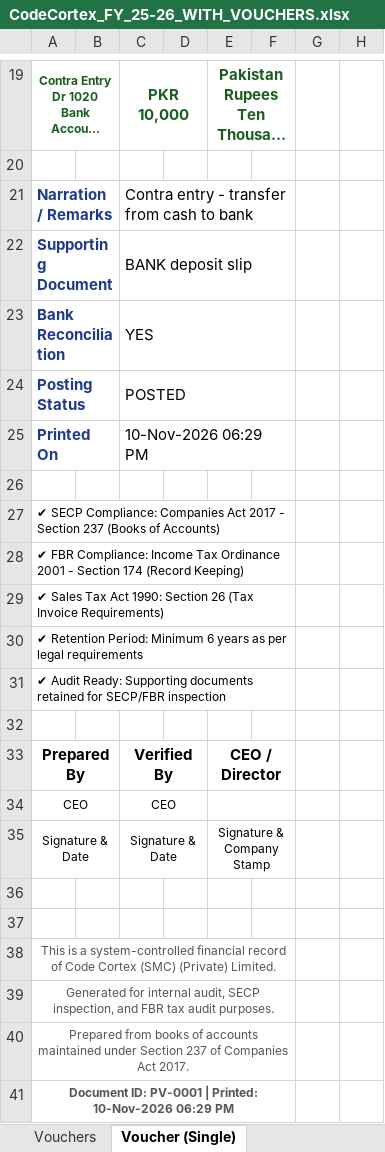
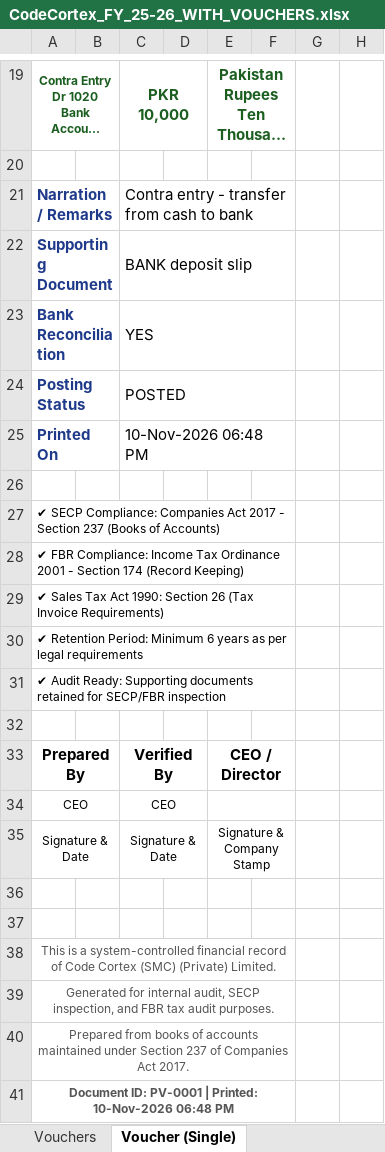
Before and after one commit to CodeCortexDigital/com, an Excel workbook: CodeCortex_FY_25-26_WITH_VOUCHERS.xlsx, sheet Voucher (Single), drawn as a sheet; only a part is shown, gaps mark what is left out; long unchanged cells end in …; values as stored, in another font and other column widths than the file's, no borders; charts and pictures not drawn; the diff names each change by its address in the sheet, - before the commit and + after, or states it on an @@ line.

```diff
--- a/CodeCortex_FY_25-26_WITH_VOUCHERS.xlsx (sheet Voucher (Single))
+++ b/CodeCortex_FY_25-26_WITH_VOUCHERS.xlsx (sheet Voucher (Single))
-C25: 10-Nov-2026 06:29 PM
+C25: 10-Nov-2026 06:48 PM
-A41: …Printed: 10-Nov-2026 06:29 PM
+A41: …Printed: 10-Nov-2026 06:48 PM
```
Also changed, not shown: sheet Voucher Register, sheet Vouchers, sheet Review Log, sheet Assumptions, charts or pictures, 1 other file.
